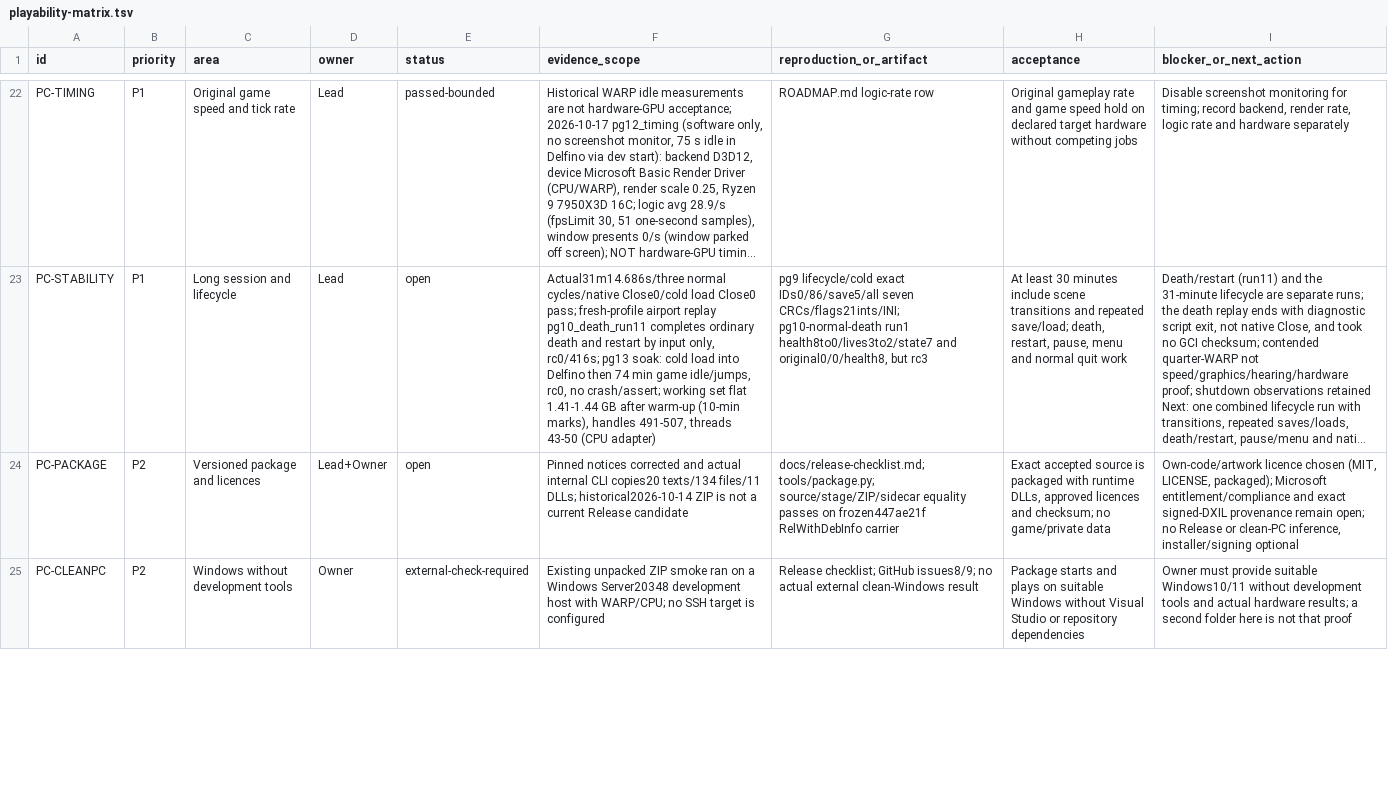
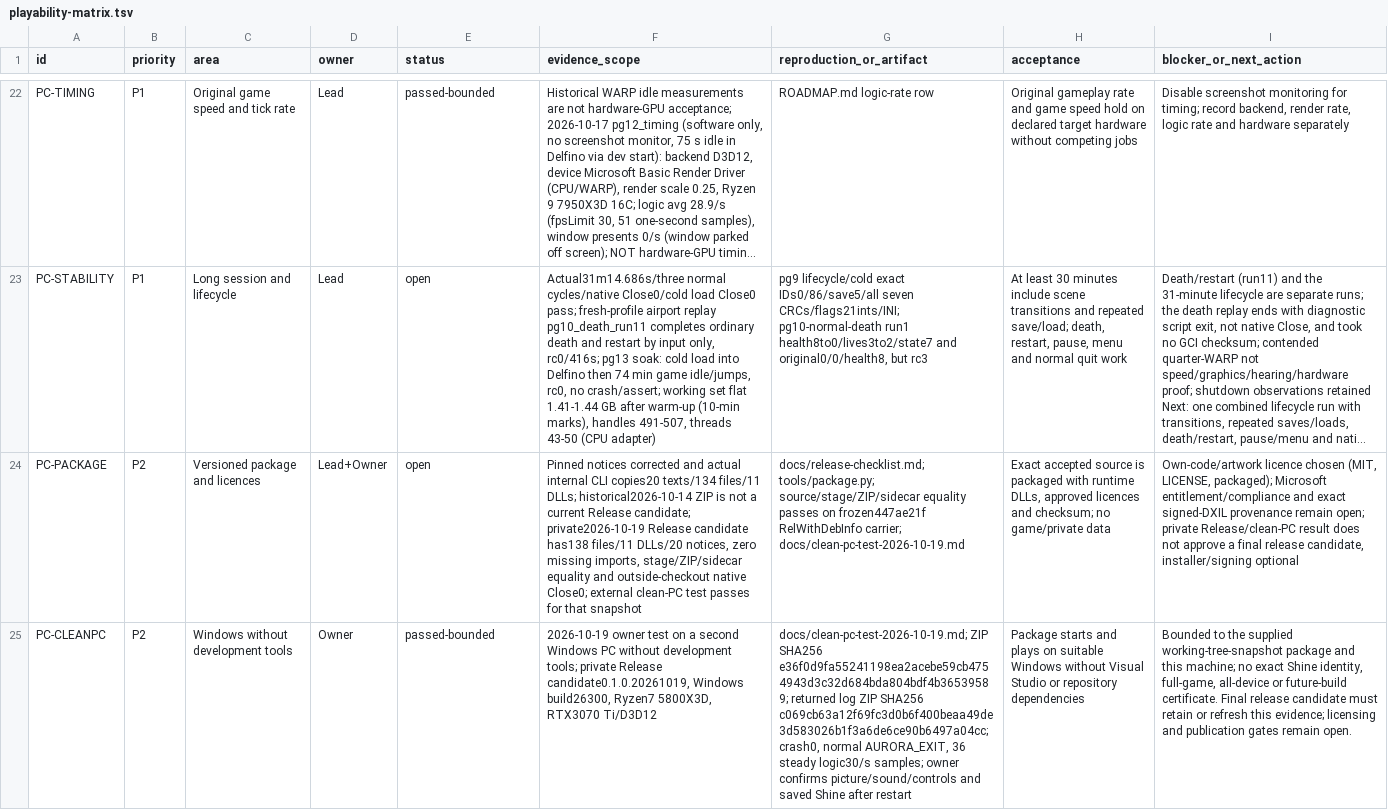
Before and after one commit to Astrr00/SMSunshinePC, a TSV file: sunshine-pc/docs/playability-matrix.tsv, drawn as a sheet; only a part is shown, gaps mark what is left out; long unchanged cells end in …; the diff covers the shown part only; the diff names each change by its address in the sheet, - before the commit and + after, or states it on an @@ line.

Commit message:
docs: record successful external clean-PC test (#17)

```diff
--- a/sunshine-pc/docs/playability-matrix.tsv
+++ b/sunshine-pc/docs/playability-matrix.tsv
-F24 (evidence_scope): …current Release candidate
+F24 (evidence_scope): …current Release candidate; private2026-10-19 Release candidate has138 files/11 DLLs/20 notices, zero missing imports, stage/ZIP/sidecar equality and outside-checkout native Close0; external clean-PC test passes for that snapshot
-G24 (reproduction_or_artifact): …frozen447ae21f RelWithDebInfo carrier
+G24 (reproduction_or_artifact): …frozen447ae21f RelWithDebInfo carrier; docs/clean-pc-test-2026-10-19.md
-I24 (blocker_or_next_action): …remain open; no Release or clean-PC inference, installer/signing optional
+I24 (blocker_or_next_action): …remain open; private Release/clean-PC result does not approve a final release candidate, installer/signing optional
-E25 (status): external-check-required
+E25 (status): passed-bounded
-F25 (evidence_scope): Existing unpacked ZIP smoke ran on a Windows Server20348 development host with WARP/CPU; no SSH target is configured
+F25 (evidence_scope): 2026-10-19 owner test on a second Windows PC without development tools; private Release candidate0.1.0.20261019, Windows build26300, Ryzen7 5800X3D, RTX3070 Ti/D3D12
-G25 (reproduction_or_artifact): Release checklist; GitHub issues8/9; no actual external clean-Windows result
+G25 (reproduction_or_artifact): docs/clean-pc-test-2026-10-19.md; ZIP SHA256 e36f0d9fa55241198ea2acebe59cb4754943d3c32d684bda804bdf4b36539589; returned log ZIP SHA256 c069cb63a12f69fc3d0b6f400beaa49de3d583026b1f3a6de6ce90b6497a04cc; crash0, normal AURORA_EXIT, 36 steady logic30/s samples; owner confirms picture/sound/controls and saved Shine after restart
-I25 (blocker_or_next_action): Owner must provide suitable Windows10/11 without development tools and actual hardware results; a second folder here is not that proof
+I25 (blocker_or_next_action): Bounded to the supplied working-tree-snapshot package and this machine; no exact Shine identity, full-game, all-device or future-build certificate. Final release candidate must retain or refresh this evidence; licensing and publication gates remain open.
```
Also changed, not shown: 2 edited cells elsewhere in this file, 6 other files.
